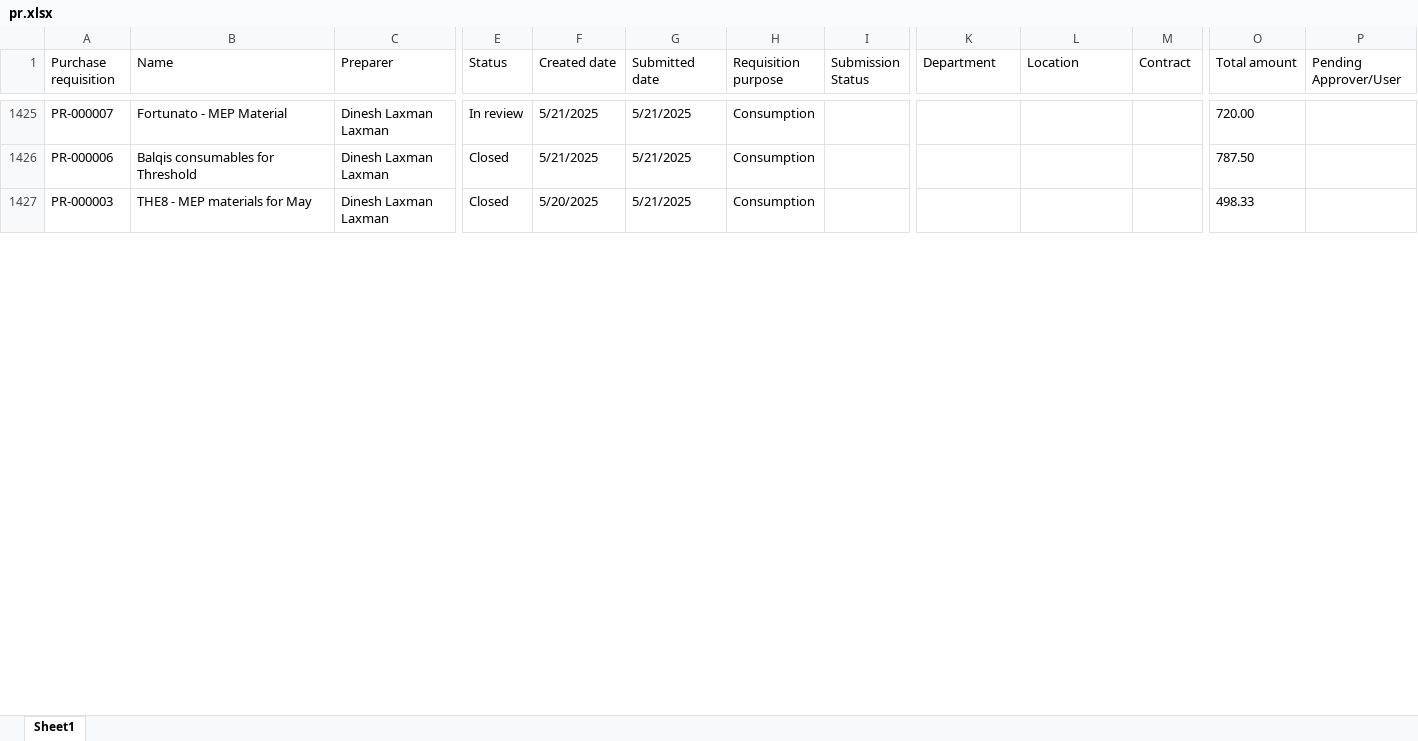
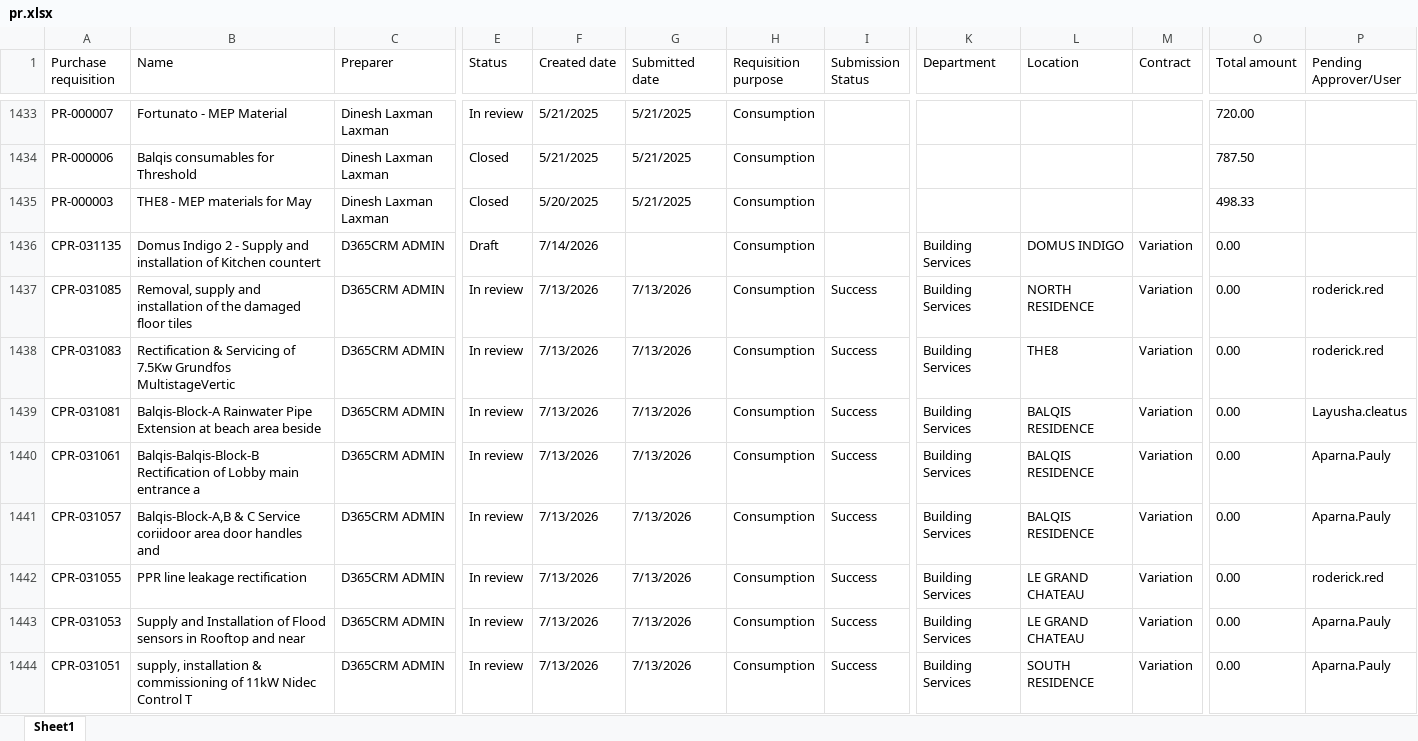
Before and after one commit to Strive-Services-Group/PR-PO-Pipeline-Dashboard, an Excel workbook: pr.xlsx, sheet Sheet1, drawn as a sheet; only a part is shown, gaps mark what is left out; values as stored, in another font and other column widths than the file's, no borders; table styles not drawn; rows hold the shown columns only; the diff covers the shown part only; the diff names each change by its address in the sheet, - before the commit and + after, or states it on an @@ line.

Commit message:
Latest data

```diff
--- a/pr.xlsx (sheet Sheet1)
+++ b/pr.xlsx (sheet Sheet1)
+row 1436: CPR-031135 | Domus Indigo 2 - Supply and installation of Kitchen countert | D365CRM ADMIN | Draft | 7/14/2026 |  | Consumption |  | Building Services | DOMUS INDIGO | Variation | 0.00
+row 1437: CPR-031085 | Removal, supply and installation of the damaged floor tiles | D365CRM ADMIN | In review | 7/13/2026 | 7/13/2026 | Consumption | Success | Building Services | NORTH RESIDENCE | Variation | 0.00 | roderick.red
+row 1438: CPR-031083 | Rectification & Servicing of 7.5Kw Grundfos MultistageVertic | D365CRM ADMIN | In review | 7/13/2026 | 7/13/2026 | Consumption | Success | Building Services | THE8 | Variation | 0.00 | roderick.red
+row 1439: CPR-031081 | Balqis-Block-A Rainwater Pipe Extension at beach area beside | D365CRM ADMIN | In review | 7/13/2026 | 7/13/2026 | Consumption | Success | Building Services | BALQIS RESIDENCE | Variation | 0.00 | Layusha.cleatus
+row 1440: CPR-031061 | Balqis-Balqis-Block-B Rectification of Lobby main entrance a | D365CRM ADMIN | In review | 7/13/2026 | 7/13/2026 | Consumption | Success | Building Services | BALQIS RESIDENCE | Variation | 0.00 | Aparna.Pauly
+row 1441: CPR-031057 | Balqis-Block-A,B & C Service coriidoor area door handles and | D365CRM ADMIN | In review | 7/13/2026 | 7/13/2026 | Consumption | Success | Building Services | BALQIS RESIDENCE | Variation | 0.00 | Aparna.Pauly
+row 1442: CPR-031055 | PPR line leakage rectification | D365CRM ADMIN | In review | 7/13/2026 | 7/13/2026 | Consumption | Success | Building Services | LE GRAND CHATEAU | Variation | 0.00 | roderick.red
+row 1443: CPR-031053 | Supply and Installation of Flood sensors in Rooftop and near | D365CRM ADMIN | In review | 7/13/2026 | 7/13/2026 | Consumption | Success | Building Services | LE GRAND CHATEAU | Variation | 0.00 | Aparna.Pauly
+row 1444: CPR-031051 | supply, installation & commissioning of 11kW Nidec Control T | D365CRM ADMIN | In review | 7/13/2026 | 7/13/2026 | Consumption | Success | Building Services | SOUTH RESIDENCE | Variation | 0.00 | Aparna.Pauly
```
Also changed, not shown: 30 added rows, 1 removed row and 1157 edited cells elsewhere in this sheet, po.xlsx.
